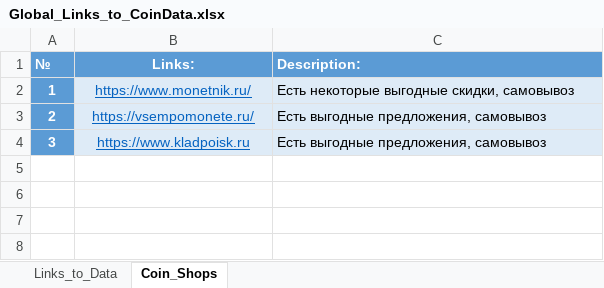
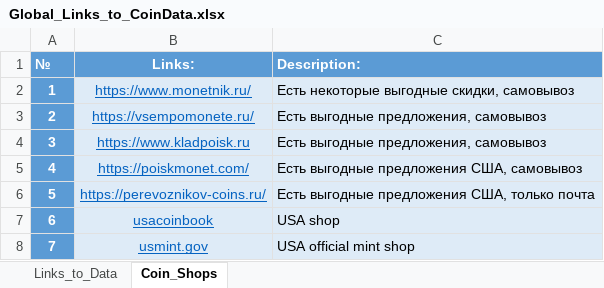
Before and after one commit to DartAlexator/CoinCollection, an Excel workbook: Info/Global_Links_to_CoinData.xlsx, sheet Coin_Shops, drawn as a sheet; values as stored, in another font and other column widths than the file's, no borders; table styles not drawn; the diff names each change by its address in the sheet, - before the commit and + after, or states it on an @@ line.

Commit message:
% Добавлены новые магазины в Links

```diff
--- a/Info/Global_Links_to_CoinData.xlsx (sheet Coin_Shops)
+++ b/Info/Global_Links_to_CoinData.xlsx (sheet Coin_Shops)
+row 5: 4 | https://poiskmonet.com/ | Есть выгодные предложения США, самовывоз
+row 6: 5 | https://perevoznikov-coins.ru/ | Есть выгодные предложения США, только почта
+row 7: 6 | usacoinbook | USA shop
+row 8: 7 | usmint.gov | USA official mint shop
```
